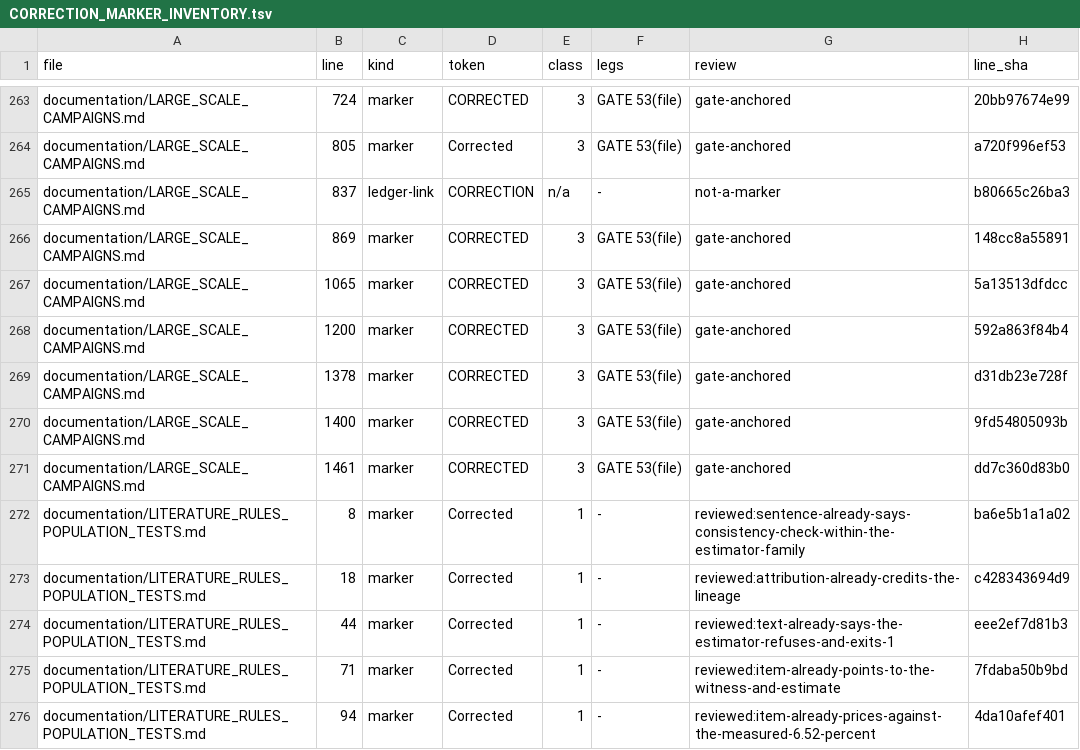
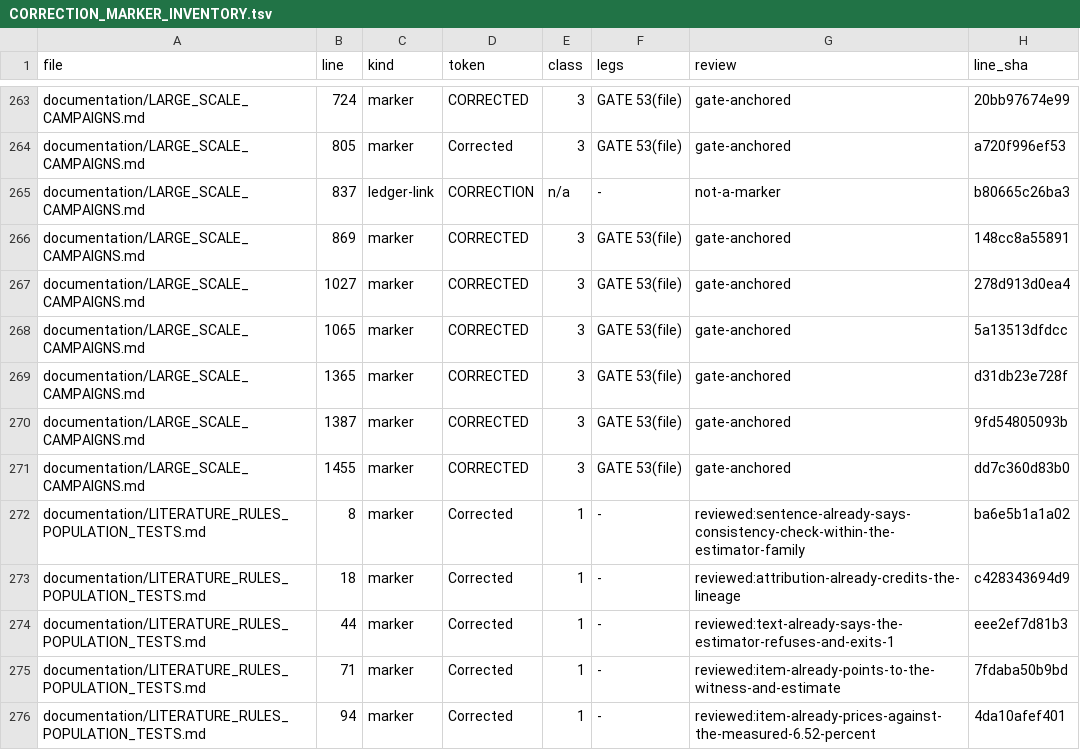
Before and after one commit to petersm3/roae, a TSV file: documentation/CORRECTION_MARKER_INVENTORY.tsv, drawn as a sheet; only a part is shown, gaps mark what is left out.

```diff
--- a/documentation/CORRECTION_MARKER_INVENTORY.tsv
+++ b/documentation/CORRECTION_MARKER_INVENTORY.tsv
@@ -266,7 +266,7 @@ documentation/LARGE_SCALE_CAMPAIGNS.md	837	ledger-link	CORRECTION	n/a	-	not-a-ma
 documentation/LARGE_SCALE_CAMPAIGNS.md	869	marker	CORRECTED	3	GATE 53(file)	gate-anchored	148cc8a55891
+documentation/LARGE_SCALE_CAMPAIGNS.md	1027	marker	CORRECTED	3	GATE 53(file)	gate-anchored	278d913d0ea4
 documentation/LARGE_SCALE_CAMPAIGNS.md	1065	marker	CORRECTED	3	GATE 53(file)	gate-anchored	5a13513dfdcc
-documentation/LARGE_SCALE_CAMPAIGNS.md	1200	marker	CORRECTED	3	GATE 53(file)	gate-anchored	592a863f84b4
-documentation/LARGE_SCALE_CAMPAIGNS.md	1378	marker	CORRECTED	3	GATE 53(file)	gate-anchored	d31db23e728f
-documentation/LARGE_SCALE_CAMPAIGNS.md	1400	marker	CORRECTED	3	GATE 53(file)	gate-anchored	9fd54805093b
-documentation/LARGE_SCALE_CAMPAIGNS.md	1461	marker	CORRECTED	3	GATE 53(file)	gate-anchored	dd7c360d83b0
+documentation/LARGE_SCALE_CAMPAIGNS.md	1365	marker	CORRECTED	3	GATE 53(file)	gate-anchored	d31db23e728f
+documentation/LARGE_SCALE_CAMPAIGNS.md	1387	marker	CORRECTED	3	GATE 53(file)	gate-anchored	9fd54805093b
+documentation/LARGE_SCALE_CAMPAIGNS.md	1455	marker	CORRECTED	3	GATE 53(file)	gate-anchored	dd7c360d83b0
 documentation/LITERATURE_RULES_POPULATION_TESTS.md	8	marker	Corrected	1	-	reviewed:sentence-already-says-consistency-check-within-the-estimator-family	ba6e5b1a1a02
```
Also changed, not shown: 9 other files.
